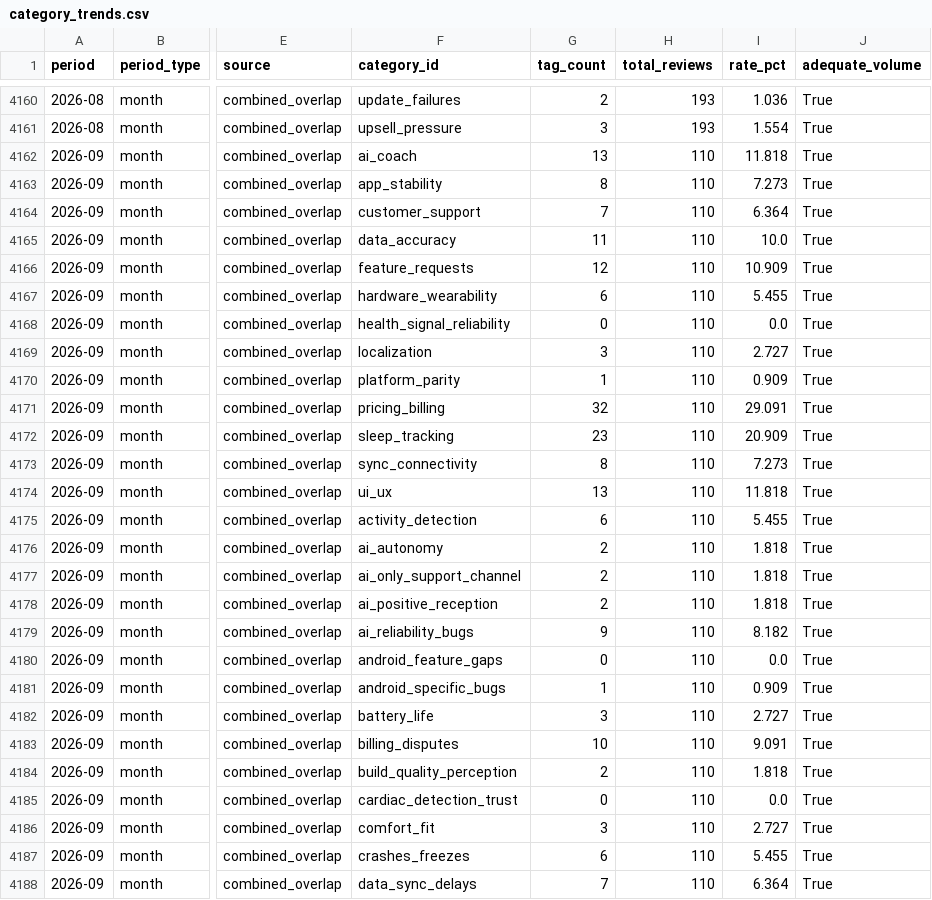
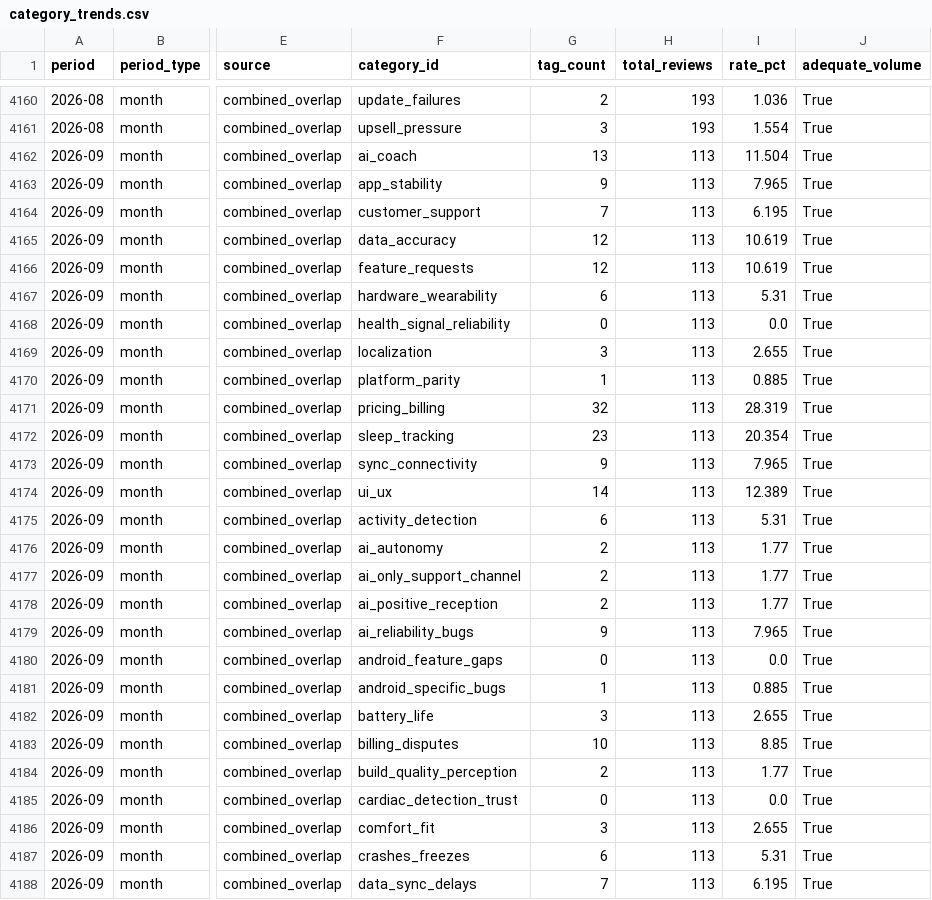
Before and after one commit to jmayank574/actionlayer, a CSV file: backend/data/category_trends.csv, drawn as a sheet; only a part is shown, gaps mark what is left out; the diff covers the shown part only; the diff names each change by its address in the sheet, - before the commit and + after, or states it on an @@ line.

Commit message:
Daily tagging + trends + dashboard export: 2026-09-22

```diff
--- a/backend/data/category_trends.csv
+++ b/backend/data/category_trends.csv
-H4162:H4188 (total_reviews): 110
+H4162:H4188 (total_reviews): 113
-I4162 (rate_pct): 11.818
+I4162 (rate_pct): 11.504
-G4163 (tag_count): 8
+G4163 (tag_count): 9
-I4163 (rate_pct): 7.273
+I4163 (rate_pct): 7.965
-I4164 (rate_pct): 6.364
+I4164 (rate_pct): 6.195
-G4165 (tag_count): 11
+G4165 (tag_count): 12
-I4165 (rate_pct): 10.0
+I4165 (rate_pct): 10.619
-I4166 (rate_pct): 10.909
+I4166 (rate_pct): 10.619
-I4167 (rate_pct): 5.455
+I4167 (rate_pct): 5.31
-I4169 (rate_pct): 2.727
+I4169 (rate_pct): 2.655
-I4170 (rate_pct): 0.909
+I4170 (rate_pct): 0.885
-I4171 (rate_pct): 29.091
+I4171 (rate_pct): 28.319
-I4172 (rate_pct): 20.909
+I4172 (rate_pct): 20.354
-G4173 (tag_count): 8
+G4173 (tag_count): 9
-I4173 (rate_pct): 7.273
+I4173 (rate_pct): 7.965
-G4174 (tag_count): 13
+G4174 (tag_count): 14
-I4174 (rate_pct): 11.818
+I4174 (rate_pct): 12.389
-I4175 (rate_pct): 5.455
+I4175 (rate_pct): 5.31
-I4176:I4178 (rate_pct): 1.818
+I4176:I4178 (rate_pct): 1.77
-I4179 (rate_pct): 8.182
+I4179 (rate_pct): 7.965
-I4181 (rate_pct): 0.909
+I4181 (rate_pct): 0.885
-I4182 (rate_pct): 2.727
+I4182 (rate_pct): 2.655
-I4183 (rate_pct): 9.091
+I4183 (rate_pct): 8.85
-I4184 (rate_pct): 1.818
+I4184 (rate_pct): 1.77
-I4186 (rate_pct): 2.727
+I4186 (rate_pct): 2.655
-I4187 (rate_pct): 5.455
+I4187 (rate_pct): 5.31
-I4188 (rate_pct): 6.364
+I4188 (rate_pct): 6.195
```
Also changed, not shown: 145 edited cells elsewhere in this file, 5 other files.
